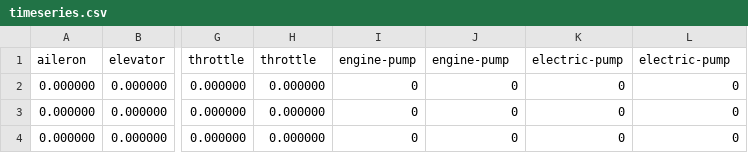
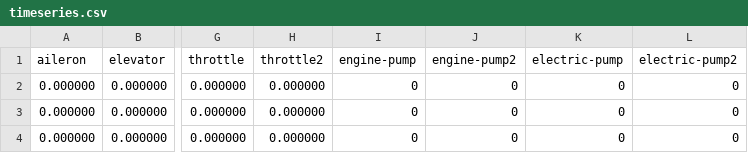
Before and after one commit to davidlevinwork/Flight-Simulator, a CSV file: timeseries.csv, drawn as a sheet; only a part is shown, gaps mark what is left out; the diff names each change by its address in the sheet, - before the commit and + after, or states it on an @@ line.

```diff
--- a/timeseries.csv
+++ b/timeseries.csv
-H1: throttle
+H1: throttle2
-J1: engine-pump
+J1: engine-pump2
-L1: electric-pump
+L1: electric-pump2
```
Also changed, not shown: 7 other files.
